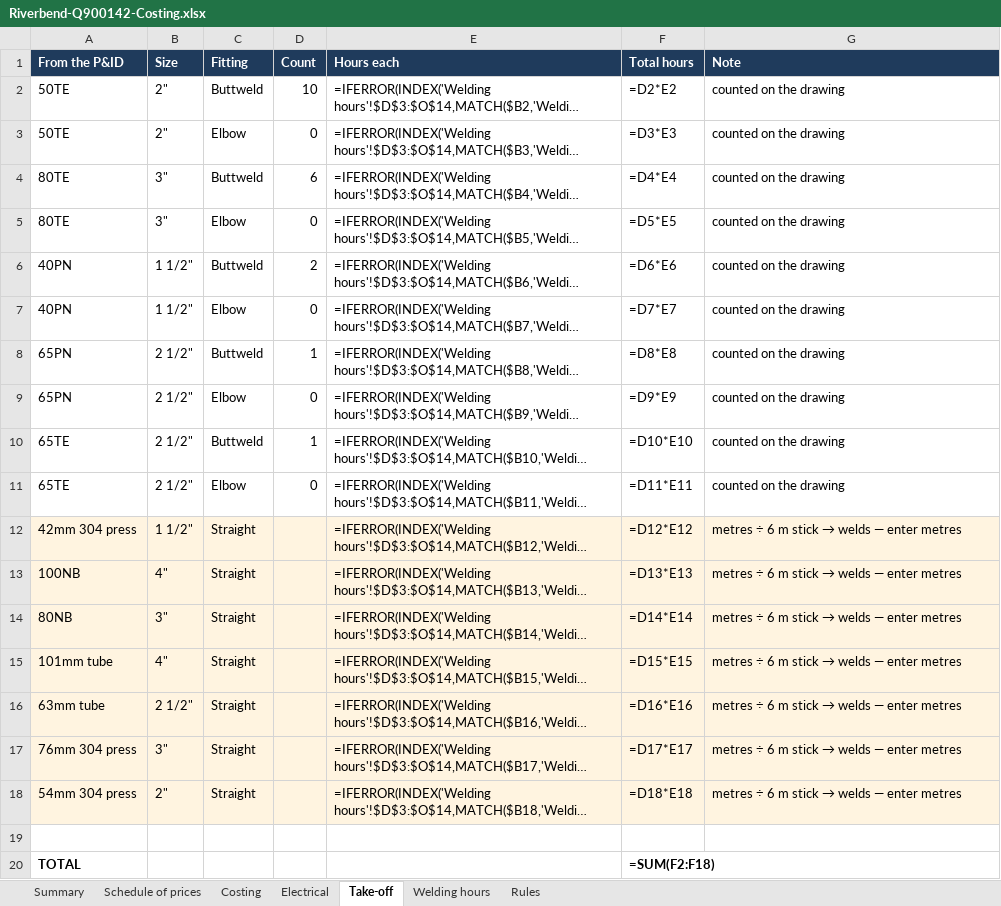
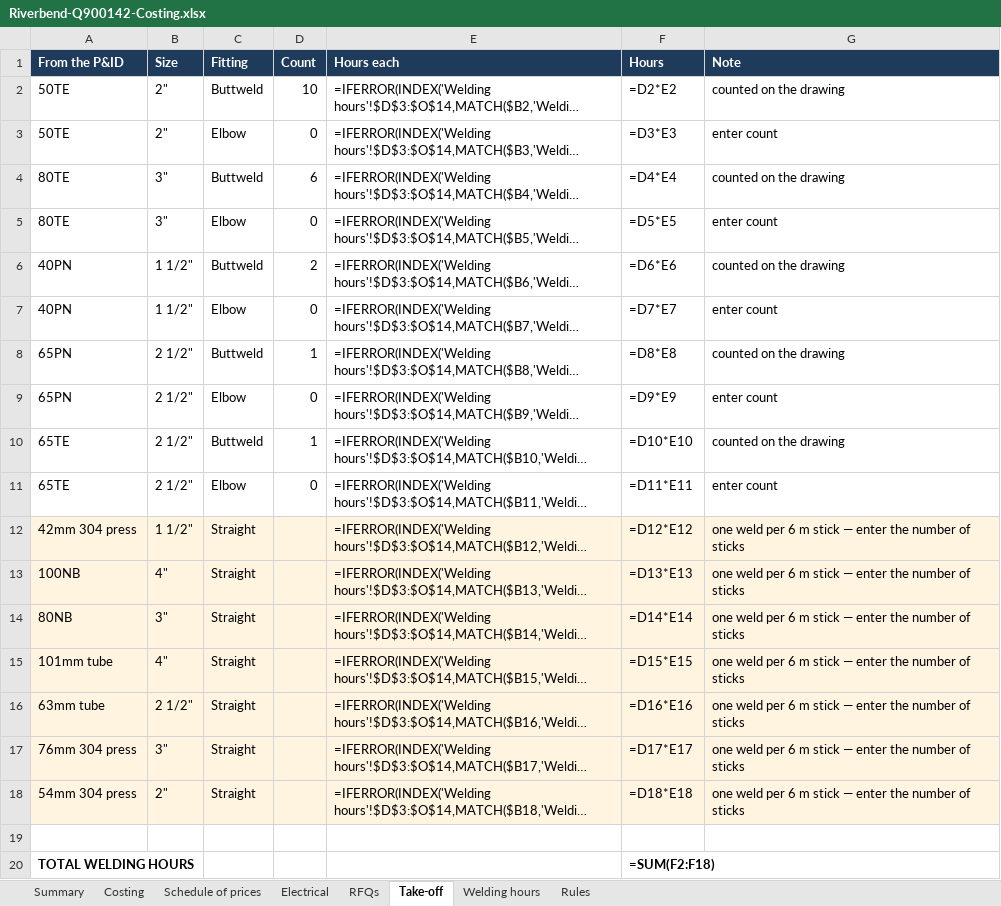
Before and after one commit to voorsprong-ai/voorsprong-ai.github.io, an Excel workbook: quote-builder/Riverbend-Q900142-Costing.xlsx, sheet Take-off, drawn as a sheet; long unchanged cells end in …; values as stored, in another font and other column widths than the file's, no borders; formulas without a stored value are shown as written; the diff names each change by its address in the sheet, - before the commit and + after, or states it on an @@ line.

```diff
--- a/quote-builder/Riverbend-Q900142-Costing.xlsx (sheet Take-off)
+++ b/quote-builder/Riverbend-Q900142-Costing.xlsx (sheet Take-off)
+sheet tab: RFQs
@@ sheet tab order changed: Summary | Costing | Schedule of prices | Electrical | RFQs | Take-off | Welding hours | Rules @@
-F1: Total hours
+F1: Hours
-G3 (Note): counted on the drawing
+G3 (Note): enter count
-G5 (Note): counted on the drawing
+G5 (Note): enter count
-G7 (Note): counted on the drawing
+G7 (Note): enter count
-G9 (Note): counted on the drawing
+G9 (Note): enter count
-G11 (Note): counted on the drawing
+G11 (Note): enter count
@@ G12:G18 (Note): metres ÷ 6 m stick → welds — enter metres → one weld per 6 m stick — enter the number of sticks @@
-A20 (From the P&ID): TOTAL
+A20 (From the P&ID): TOTAL WELDING HOURS
```
Also changed, not shown: sheet Costing, sheet Schedule of prices, sheet Summary, sheet Rules, sheet Welding hours.
